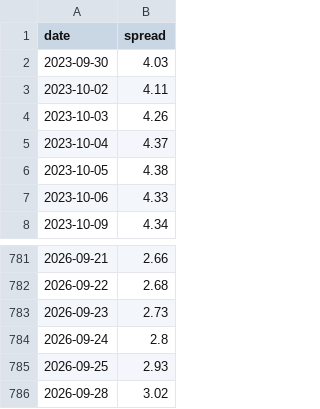
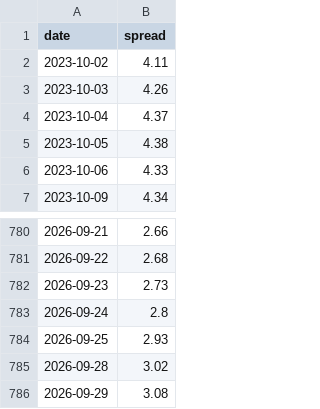
Before and after one commit to srikarnadella/sp500-screener, a CSV file: docs/data/credit_spread.csv, drawn as a sheet; only a part is shown, gaps mark what is left out; removed rows and columns are numbered as before the commit, all else as after; the diff names each change by its address in the sheet, - before the commit and + after, or states it on an @@ line.

```diff
--- a/docs/data/credit_spread.csv
+++ b/docs/data/credit_spread.csv
-row 2: 2023-09-30 | 4.03
+row 786: 2026-09-29 | 3.08
```
Also changed, not shown: docs/data/dip_results.csv, docs/data/screen_latest.csv, 7 other files.
